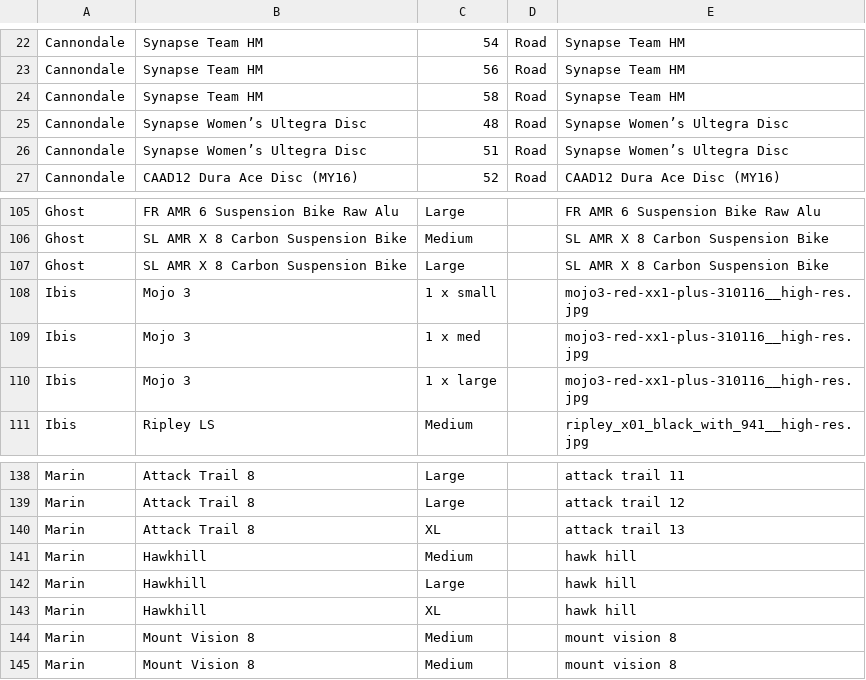
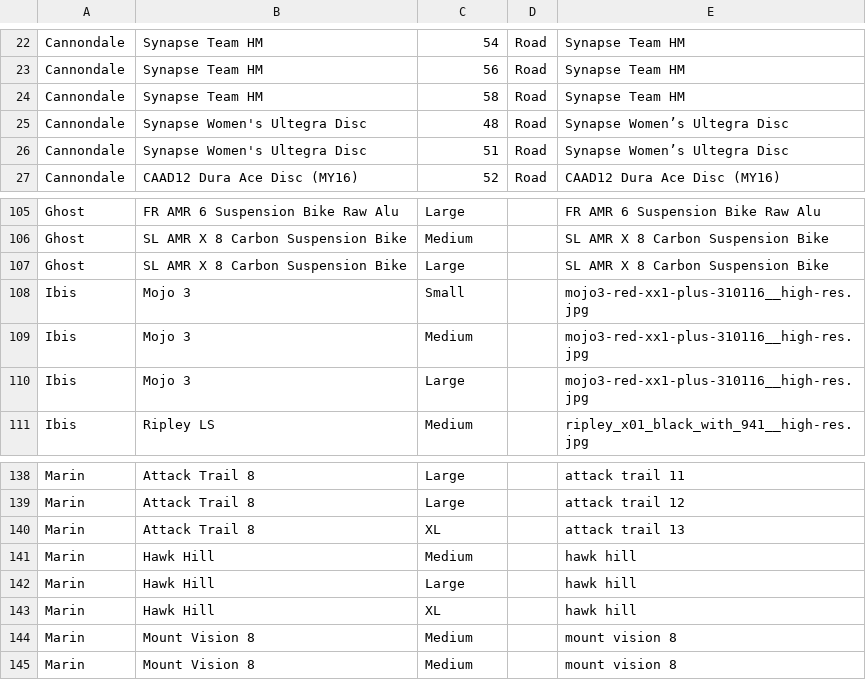
Before and after one commit to recipher/booking-service, a CSV file: lib/apps/products/data/products.csv, drawn as a sheet; only a part is shown, gaps mark what is left out; the diff names each change by its address in the sheet, - before the commit and + after, or states it on an @@ line.

```diff
--- a/lib/apps/products/data/products.csv
+++ b/lib/apps/products/data/products.csv
-B25:B26: Synapse Women’s Ultegra Disc
+B25:B26: Synapse Women's Ultegra Disc
-C108: 1 x small
+C108: Small
-C109: 1 x med
+C109: Medium
-C110: 1 x large
+C110: Large
-B141:B143: Hawkhill
+B141:B143: Hawk Hill
```
Also changed, not shown: 2 other files.
